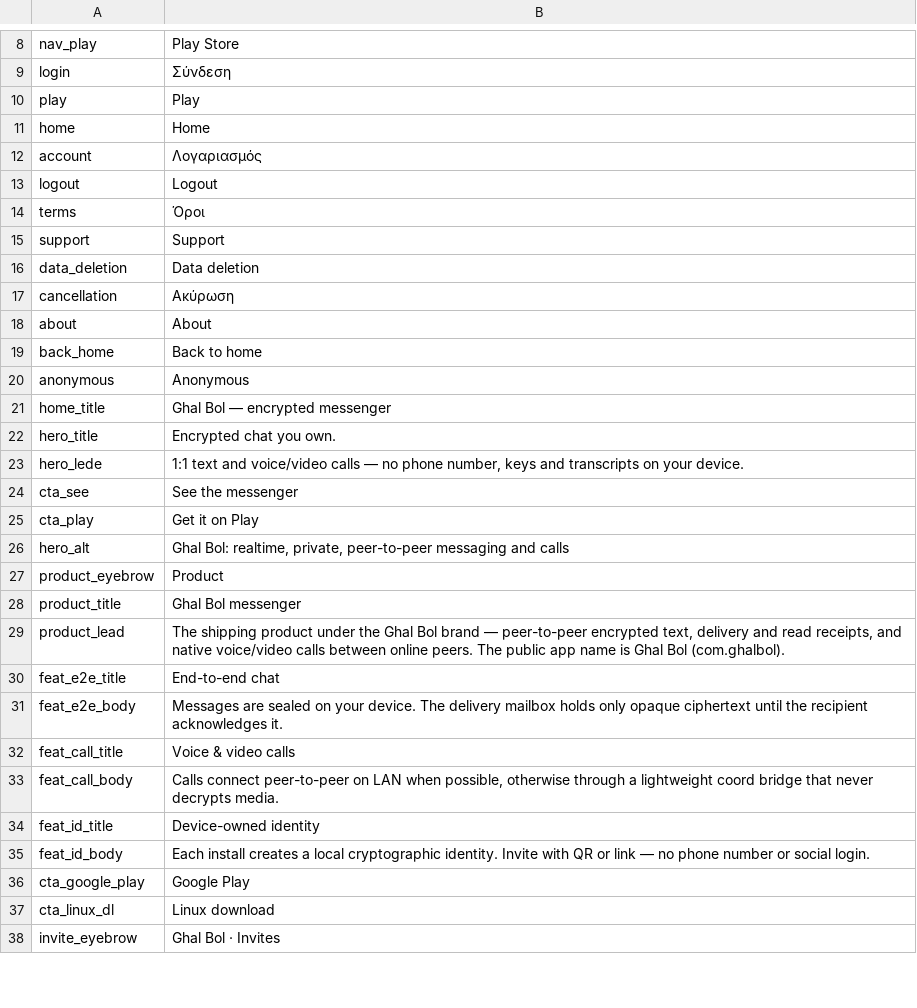
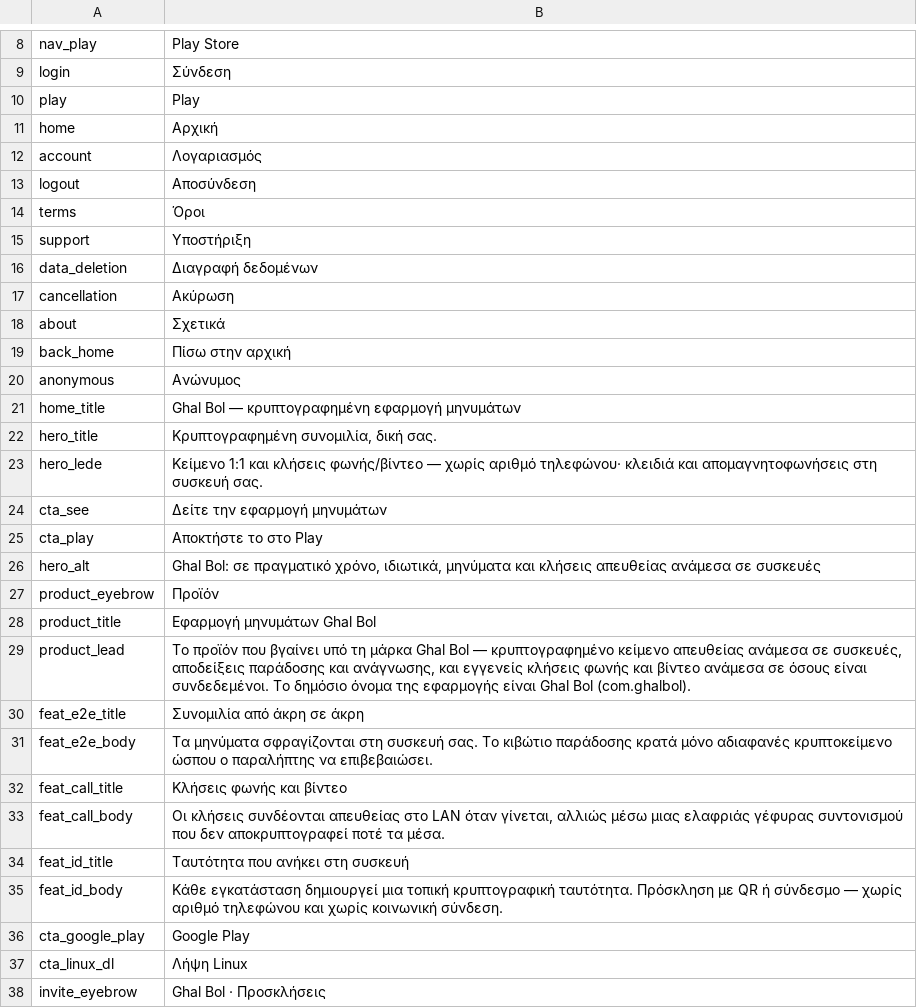
Before and after one commit to gotigin/ghalbol, a TSV file: sites/ghalbol/translations/el.tsv, drawn as a sheet; only a part is shown, gaps mark what is left out; the diff covers the shown part only.

Commit message:
Translate the Greek ghalbol.com pack, including the slogan and product blurbs.

```diff
--- a/sites/ghalbol/translations/el.tsv
+++ b/sites/ghalbol/translations/el.tsv
@@ -10,29 +10,29 @@ login	Σύνδεση
 play	Play
-home	Home
+home	Αρχική
 account	Λογαριασμός
-logout	Logout
+logout	Αποσύνδεση
 terms	Όροι
-support	Support
-data_deletion	Data deletion
+support	Υποστήριξη
+data_deletion	Διαγραφή δεδομένων
 cancellation	Ακύρωση
-about	About
-back_home	Back to home
-anonymous	Anonymous
-home_title	Ghal Bol — encrypted messenger
-hero_title	Encrypted chat you own.
-hero_lede	1:1 text and voice/video calls — no phone number, keys and transcripts on your device.
-cta_see	See the messenger
-cta_play	Get it on Play
-hero_alt	Ghal Bol: realtime, private, peer-to-peer messaging and calls
-product_eyebrow	Product
-product_title	Ghal Bol messenger
-product_lead	The shipping product under the Ghal Bol brand — peer-to-peer encrypted text, delivery and read receipts, and native voice/video calls between online peers. The public app name is Ghal Bol (com.ghalbol).
-feat_e2e_title	End-to-end chat
-feat_e2e_body	Messages are sealed on your device. The delivery mailbox holds only opaque ciphertext until the recipient acknowledges it.
-feat_call_title	Voice & video calls
-feat_call_body	Calls connect peer-to-peer on LAN when possible, otherwise through a lightweight coord bridge that never decrypts media.
-feat_id_title	Device-owned identity
-feat_id_body	Each install creates a local cryptographic identity. Invite with QR or link — no phone number or social login.
+about	Σχετικά
+back_home	Πίσω στην αρχική
+anonymous	Ανώνυμος
+home_title	Ghal Bol — κρυπτογραφημένη εφαρμογή μηνυμάτων
+hero_title	Κρυπτογραφημένη συνομιλία, δική σας.
+hero_lede	Κείμενο 1:1 και κλήσεις φωνής/βίντεο — χωρίς αριθμό τηλεφώνου· κλειδιά και απομαγνητοφωνήσεις στη συσκευή σας.
+cta_see	Δείτε την εφαρμογή μηνυμάτων
+cta_play	Αποκτήστε το στο Play
+hero_alt	Ghal Bol: σε πραγματικό χρόνο, ιδιωτικά, μηνύματα και κλήσεις απευθείας ανάμεσα σε συσκευές
+product_eyebrow	Προϊόν
+product_title	Εφαρμογή μηνυμάτων Ghal Bol
+product_lead	Το προϊόν που βγαίνει υπό τη μάρκα Ghal Bol — κρυπτογραφημένο κείμενο απευθείας ανάμεσα σε συσκευές, αποδείξεις παράδοσης και ανάγνωσης, και εγγενείς κλήσεις φωνής και βίντεο ανάμεσα σε όσους είναι συνδεδεμένοι. Το δημόσιο όνομα της εφαρμογής είναι Ghal Bol (com.ghalbol).
+feat_e2e_title	Συνομιλία από άκρη σε άκρη
+feat_e2e_body	Τα μηνύματα σφραγίζονται στη συσκευή σας. Το κιβώτιο παράδοσης κρατά μόνο αδιαφανές κρυπτοκείμενο ώσπου ο παραλήπτης να επιβεβαιώσει.
+feat_call_title	Κλήσεις φωνής και βίντεο
+feat_call_body	Οι κλήσεις συνδέονται απευθείας στο LAN όταν γίνεται, αλλιώς μέσω μιας ελαφριάς γέφυρας συντονισμού που δεν αποκρυπτογραφεί ποτέ τα μέσα.
+feat_id_title	Ταυτότητα που ανήκει στη συσκευή
+feat_id_body	Κάθε εγκατάσταση δημιουργεί μια τοπική κρυπτογραφική ταυτότητα. Πρόσκληση με QR ή σύνδεσμο — χωρίς αριθμό τηλεφώνου και χωρίς κοινωνική σύνδεση.
 cta_google_play	Google Play
-cta_linux_dl	Linux download
-invite_eyebrow	Ghal Bol · Invites
+cta_linux_dl	Λήψη Linux
+invite_eyebrow	Ghal Bol · Προσκλήσεις
```
Also changed, not shown: 45 edited cells elsewhere in this file.
